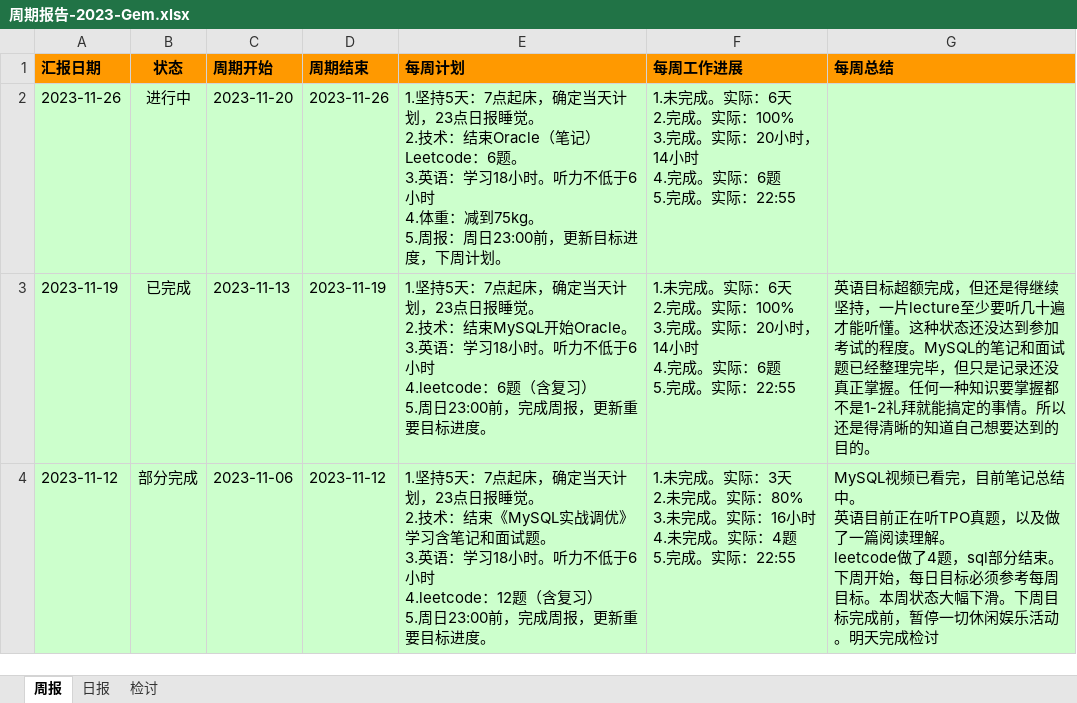
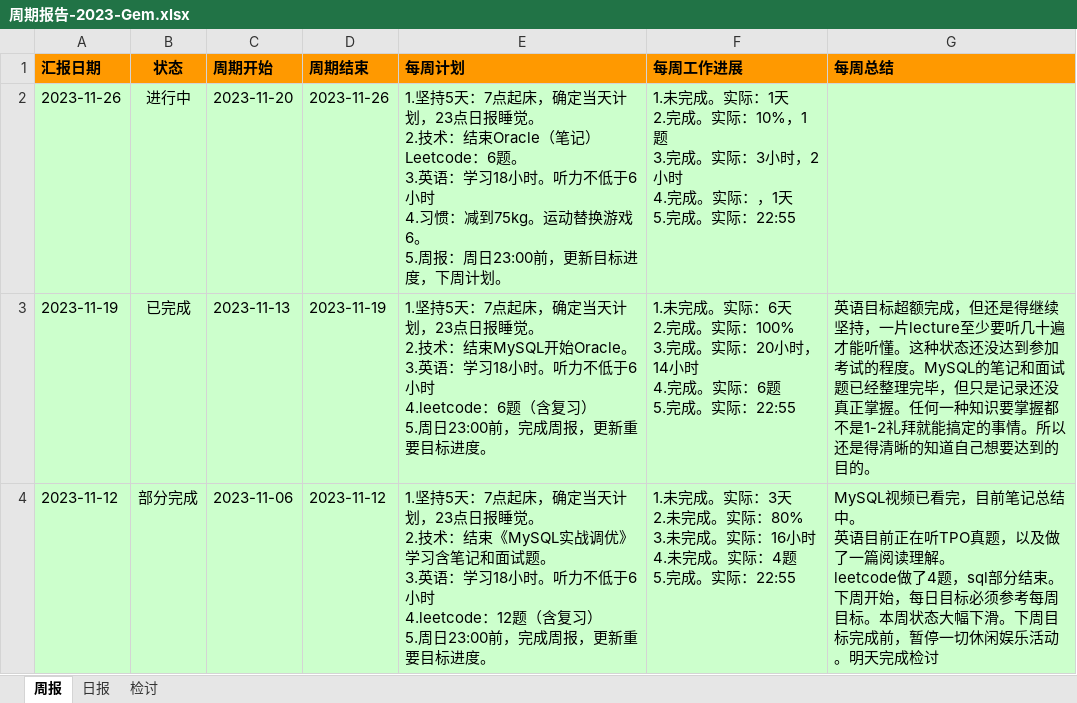
Before and after one commit to namelessmyth/beFreeCoder, an Excel workbook: report/周期报告-2023-Gem.xlsx, sheet 周报, drawn as a sheet; only a part is shown; values as stored, in another font and other column widths than the file's, no borders; conditional formats not drawn; ↵ is a line break in a cell; the diff names each change by its address in the sheet, - before the commit and + after, or states it on an @@ line.

```diff
--- a/report/周期报告-2023-Gem.xlsx (sheet 周报)
+++ b/report/周期报告-2023-Gem.xlsx (sheet 周报)
-E2 (每周计划): …小时 ↵ 4.体重：减到75kg。 ↵ 5.周…
+E2 (每周计划): …小时 ↵ 4.习惯：减到75kg。运动替换游戏6。 ↵ 5.周…
-F2 (每周工作进展): …。实际：6天 ↵ 2.完成。实际：100% ↵ 3.完成。实际：20小时，14小时 ↵ 4.完成。实际：6题 ↵ 5.完成…
+F2 (每周工作进展): …。实际：1天 ↵ 2.完成。实际：10%，1题 ↵ 3.完成。实际：3小时，2小时 ↵ 4.完成。实际：，1天 ↵ 5.完成…
```
Also changed, not shown: sheet 日报, 2 other files.
